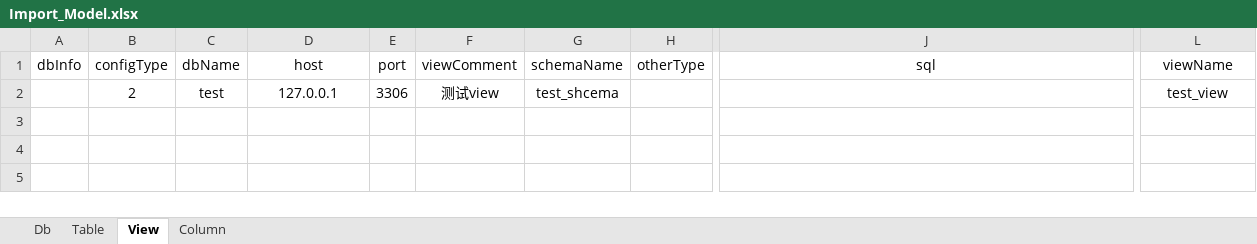
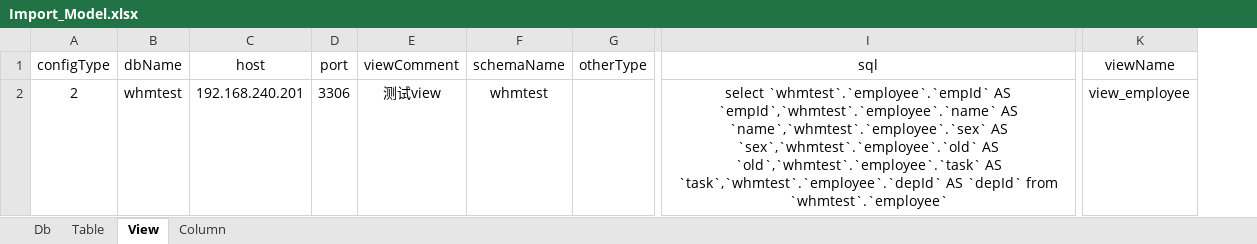
Before and after one commit to xlaser4j/bravo-demo4j, an Excel workbook: hutool/Import_Model.xlsx, sheet View, drawn as a sheet; only a part is shown, gaps mark what is left out; values as stored, in another font and other column widths than the file's, no borders; removed rows and columns are numbered as before the commit, all else as after; the diff names each change by its address in the sheet, - before the commit and + after, or states it on an @@ line.

```diff
--- a/hutool/Import_Model.xlsx (sheet View)
+++ b/hutool/Import_Model.xlsx (sheet View)
-column A (dbInfo), empty
-B2 (dbName): test
+B2 (dbName): whmtest
-C2 (host): 127.0.0.1
+C2 (host): 192.168.240.201
-F2 (schemaName): test_shcema
+F2 (schemaName): whmtest
-I2 (sql): (empty)
+I2 (sql): select `whmtest`.`employee`.`empId` AS `empId`,`whmtest`.`employee`.`name` AS `name`,`whmtest`.`employee`.`sex` AS `sex`,`whmtest`.`employee`.`old` AS `old`,`whmtest`.`employee`.`task` AS `task`,`whmtest`.`employee`.`depId` AS `depId` from `whmtest`.`employee`
-K2 (viewName): test_view
+K2 (viewName): view_employee
```
Also changed, not shown: sheet Column, sheet Db, sheet Table, 17 other files.
